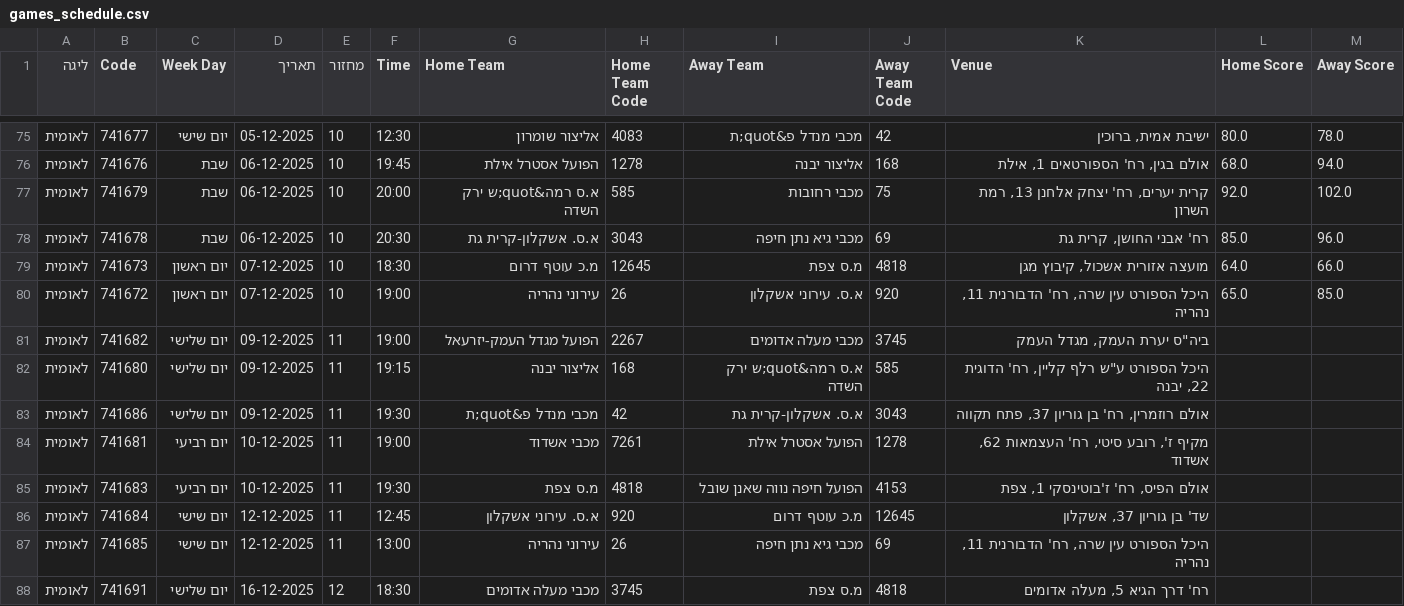
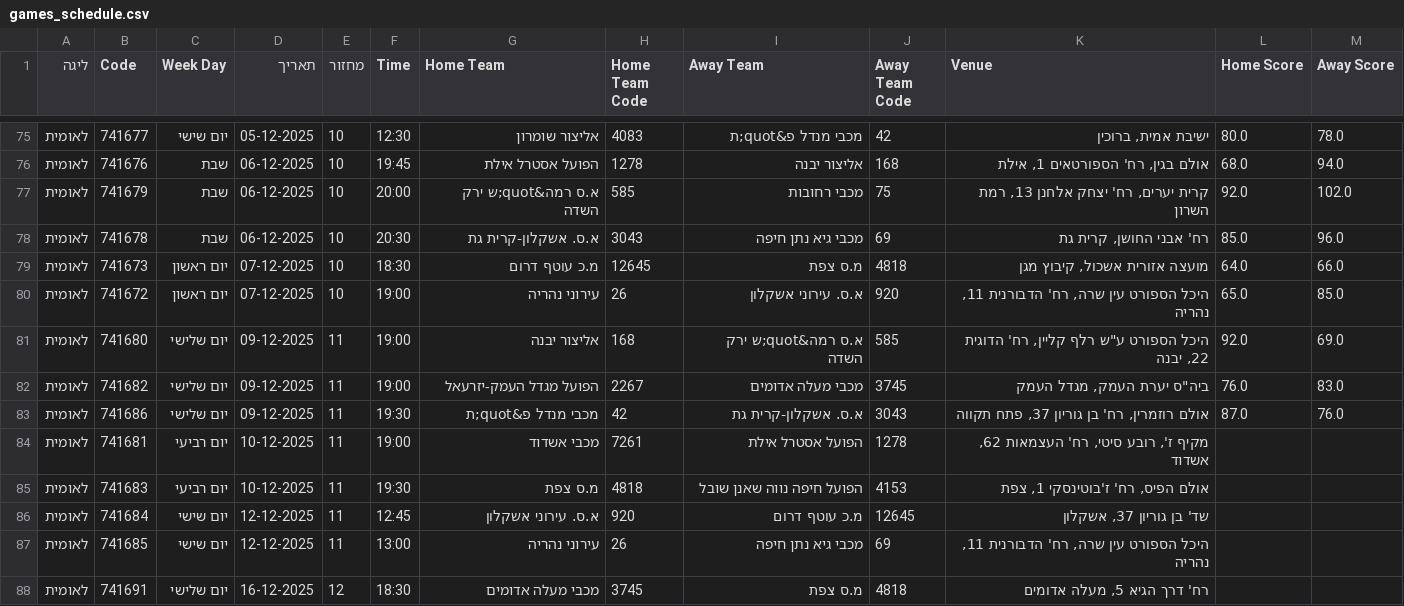
Before and after one commit to navonn3/leumit_db, a CSV file: data/leumit/leumit_games/games_schedule.csv, drawn as a sheet; only a part is shown, gaps mark what is left out.

```diff
--- a/data/leumit/leumit_games/games_schedule.csv
+++ b/data/leumit/leumit_games/games_schedule.csv
@@ -80,5 +80,5 @@
 לאומית,741672,יום ראשון,07-12-2025,10,19:00,עירוני נהריה,26,א.ס. עירוני אשקלון,920,"היכל הספורט עין שרה, רח' הדבורנית 11, נהריה",65.0,85.0
-לאומית,741682,יום שלישי,09-12-2025,11,19:00,הפועל מגדל העמק-יזרעאל,2267,מכבי מעלה אדומים,3745,"ביה""ס יערת העמק, מגדל העמק",,
-לאומית,741680,יום שלישי,09-12-2025,11,19:15,אליצור יבנה,168,א.ס רמה&quot;ש ירק השדה,585,"היכל הספורט ע""ש רלף קליין, רח' הדוגית 22, יבנה",,
-לאומית,741686,יום שלישי,09-12-2025,11,19:30,מכבי מנדל פ&quot;ת,42,א.ס. אשקלון-קרית גת,3043,"אולם רוזמרין, רח' בן גוריון 37, פתח תקווה",,
+לאומית,741680,יום שלישי,09-12-2025,11,19:00,אליצור יבנה,168,א.ס רמה&quot;ש ירק השדה,585,"היכל הספורט ע""ש רלף קליין, רח' הדוגית 22, יבנה",92.0,69.0
+לאומית,741682,יום שלישי,09-12-2025,11,19:00,הפועל מגדל העמק-יזרעאל,2267,מכבי מעלה אדומים,3745,"ביה""ס יערת העמק, מגדל העמק",76.0,83.0
+לאומית,741686,יום שלישי,09-12-2025,11,19:30,מכבי מנדל פ&quot;ת,42,א.ס. אשקלון-קרית גת,3043,"אולם רוזמרין, רח' בן גוריון 37, פתח תקווה",87.0,76.0
 לאומית,741681,יום רביעי,10-12-2025,11,19:00,מכבי אשדוד,7261,הפועל אסטרל אילת,1278,"מקיף ז', רובע סיטי, רח' העצמאות 62, אשדוד",,
```
Also changed, not shown: data/leumit/leumit_games/game_quarters.csv, data/leumit/leumit_games/game_team_stats.csv, 7 other files.
